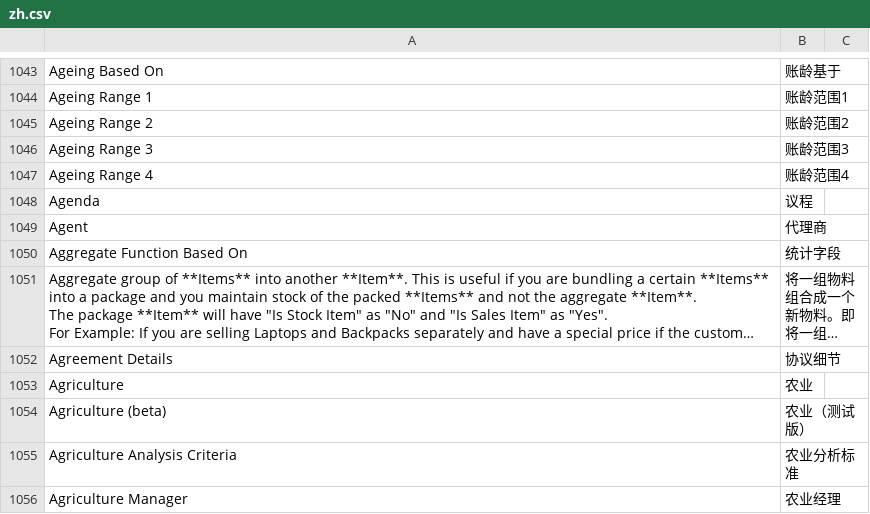
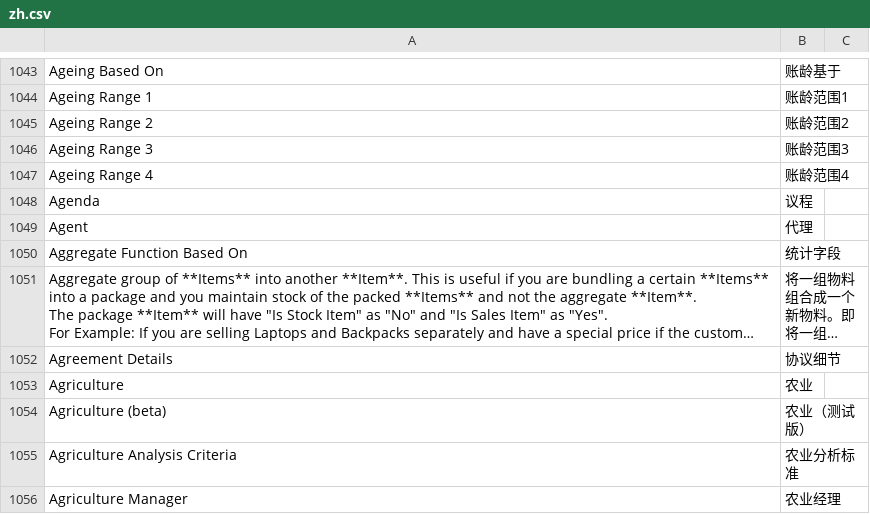
Before and after one commit to TankNew/erpnext, a CSV file: erpnext_chinese/translations/zh.csv, drawn as a sheet; only a part is shown, gaps mark what is left out; long unchanged cells end in …; the diff names each change by its address in the sheet, - before the commit and + after, or states it on an @@ line.

```diff
--- a/erpnext_chinese/translations/zh.csv
+++ b/erpnext_chinese/translations/zh.csv
-B1049: 代理商
+B1049: 代理
```
Also changed, not shown: 4 other files.
